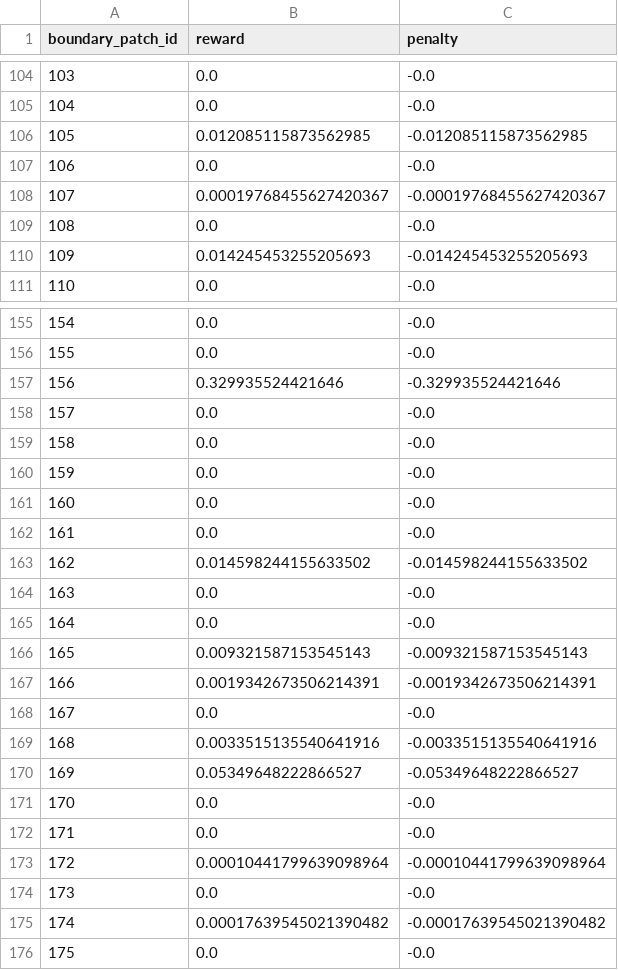
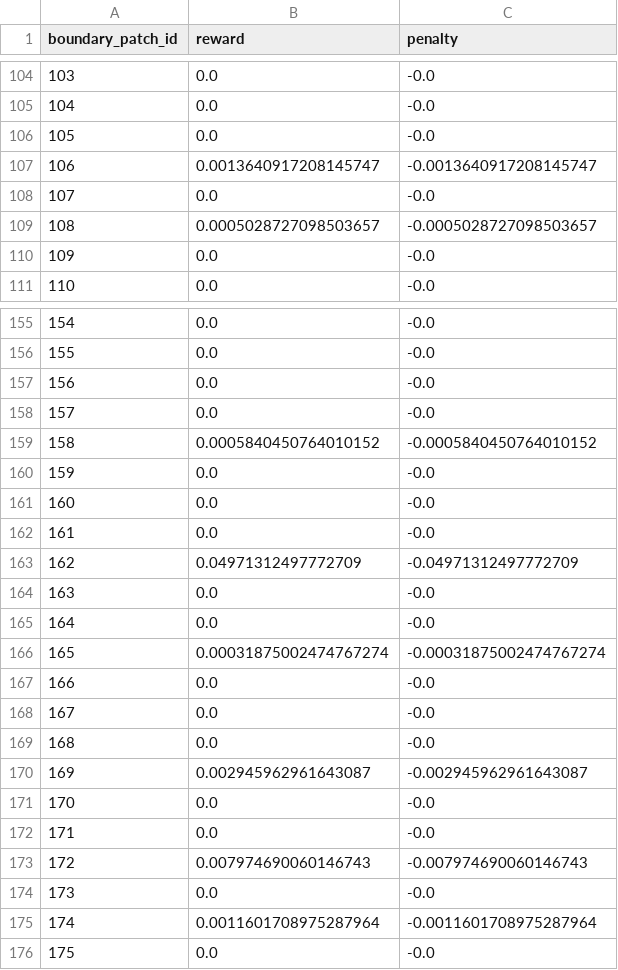
Before and after one commit to anjalisadanandanp/abm-elephant-project, a CSV file: guarding-policies/static-guarding-model-v1/find_boundary_patch_reward_penalty_values/boundary_patch_reward_penalty_matrix.csv, drawn as a sheet; only a part is shown, gaps mark what is left out; the diff covers the shown part only.

```diff
--- a/guarding-policies/static-guarding-model-v1/find_boundary_patch_reward_penalty_values/boundary_patch_reward_penalty_matrix.csv
+++ b/guarding-policies/static-guarding-model-v1/find_boundary_patch_reward_penalty_values/boundary_patch_reward_penalty_matrix.csv
@@ -105,7 +105,7 @@ boundary_patch_id,reward,penalty
 104,0.0,-0.0
-105,0.012085115873562985,-0.012085115873562985
-106,0.0,-0.0
-107,0.00019768455627420367,-0.00019768455627420367
-108,0.0,-0.0
-109,0.014245453255205693,-0.014245453255205693
+105,0.0,-0.0
+106,0.0013640917208145747,-0.0013640917208145747
+107,0.0,-0.0
+108,0.0005028727098503657,-0.0005028727098503657
+109,0.0,-0.0
 110,0.0,-0.0
@@ -156,5 +156,5 @@ boundary_patch_id,reward,penalty
 155,0.0,-0.0
-156,0.329935524421646,-0.329935524421646
+156,0.0,-0.0
 157,0.0,-0.0
-158,0.0,-0.0
+158,0.0005840450764010152,-0.0005840450764010152
 159,0.0,-0.0
@@ -162,15 +162,15 @@ boundary_patch_id,reward,penalty
 161,0.0,-0.0
-162,0.014598244155633502,-0.014598244155633502
+162,0.04971312497772709,-0.04971312497772709
 163,0.0,-0.0
 164,0.0,-0.0
-165,0.009321587153545143,-0.009321587153545143
-166,0.0019342673506214391,-0.0019342673506214391
+165,0.00031875002474767274,-0.00031875002474767274
+166,0.0,-0.0
 167,0.0,-0.0
-168,0.0033515135540641916,-0.0033515135540641916
-169,0.05349648222866527,-0.05349648222866527
+168,0.0,-0.0
+169,0.002945962961643087,-0.002945962961643087
 170,0.0,-0.0
 171,0.0,-0.0
-172,0.00010441799639098964,-0.00010441799639098964
+172,0.007974690060146743,-0.007974690060146743
 173,0.0,-0.0
-174,0.00017639545021390482,-0.00017639545021390482
+174,0.0011601708975287964,-0.0011601708975287964
 175,0.0,-0.0
```
Also changed, not shown: 146 edited cells elsewhere in this file, guarding-policies/static-guarding-model-v1/find_boundary_patch_reward_penalty_values/boundary_patch_association_matrix.csv, 38 other files.
